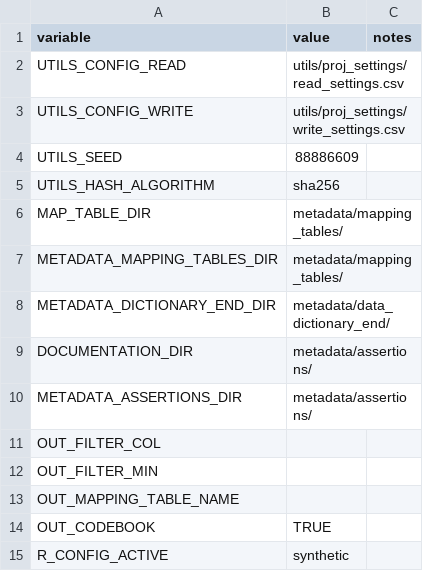
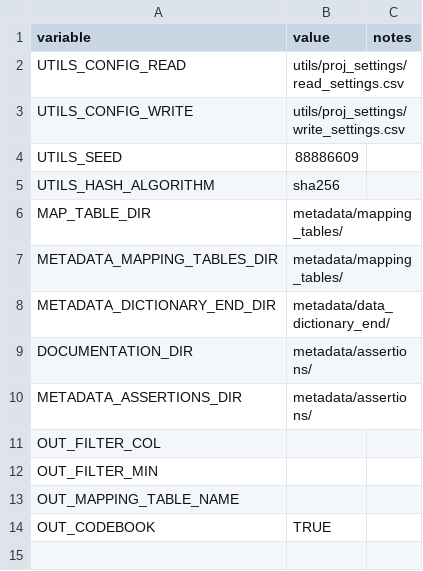
Before and after one commit to ed2c/1cho_ins_preparation_r, a CSV file: utils/proj_settings/renviron.csv, drawn as a sheet; the diff names each change by its address in the sheet, - before the commit and + after, or states it on an @@ line.

Commit message:
fix: remove set config, default can be used an adapted

```diff
--- a/utils/proj_settings/renviron.csv
+++ b/utils/proj_settings/renviron.csv
-row 15: R_CONFIG_ACTIVE | synthetic
```
